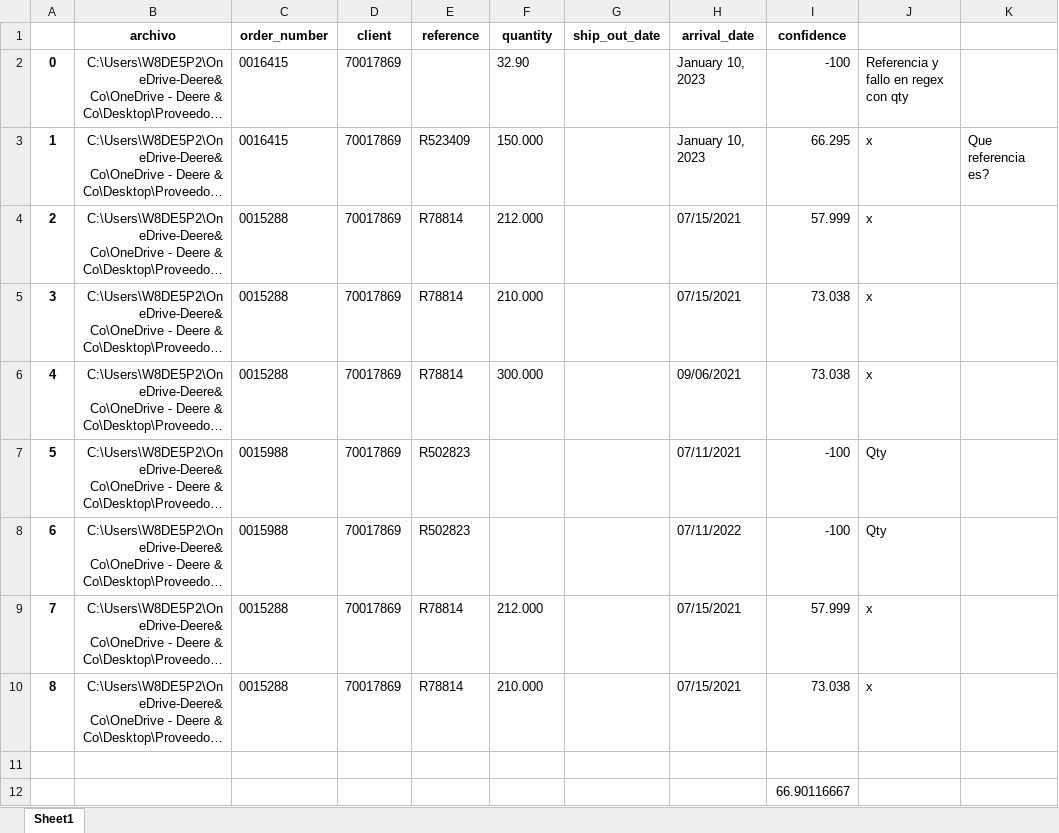
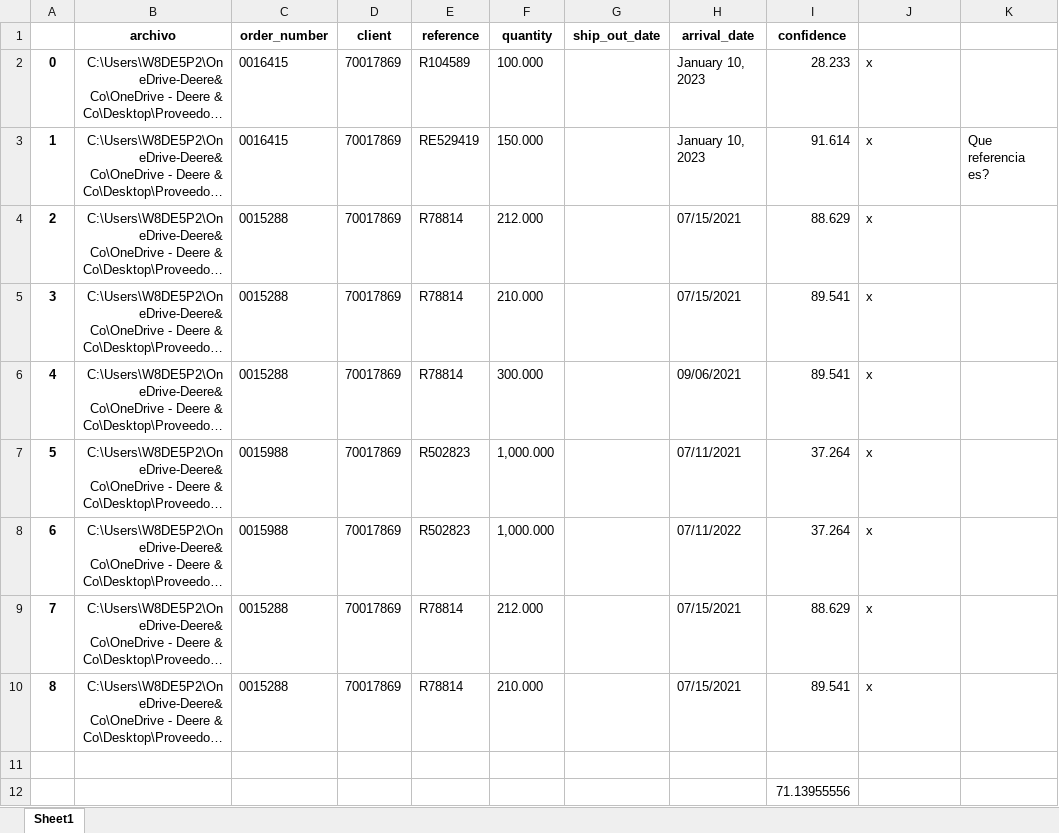
Before and after one commit to LobatoJaime/Bot-Creacion-de-Pedidos, an Excel workbook: AI_Engine/Resultados/Resultados buenos/dataFrame - 70017869.xlsx, sheet Sheet1, drawn as a sheet; long unchanged cells end in …; values as stored, in another font and other column widths than the file's, no borders; the diff names each change by its address in the sheet, - before the commit and + after, or states it on an @@ line.

Commit message:
Arreglada configuracion 70017048 (TIG) y subida de resultados

```diff
--- a/AI_Engine/Resultados/Resultados buenos/dataFrame - 70017869.xlsx (sheet Sheet1)
+++ b/AI_Engine/Resultados/Resultados buenos/dataFrame - 70017869.xlsx (sheet Sheet1)
-E2 (reference): (empty)
+E2 (reference): R104589
-F2 (quantity): 32.90
+F2 (quantity): 100.000
-I2 (confidence): -100
+I2 (confidence): 28.233
-J2: Referencia y fallo en regex con qty
+J2: x
-E3 (reference): R523409
+E3 (reference): RE529419
-I3 (confidence): 66.295
+I3 (confidence): 91.614
-I4 (confidence): 57.999
+I4 (confidence): 88.629
-I5:I6 (confidence): 73.038
+I5:I6 (confidence): 89.541
-F7:F8 (quantity): (empty)
+F7:F8 (quantity): 1,000.000
-I7:I8 (confidence): -100
+I7:I8 (confidence): 37.264
-J7:J8: Qty
+J7:J8: x
-I9 (confidence): 57.999
+I9 (confidence): 88.629
-I10 (confidence): 73.038
+I10 (confidence): 89.541
-I12 (confidence): 66.90116667
+I12 (confidence): 71.13955556
```
Also changed, not shown: 7 other files.
